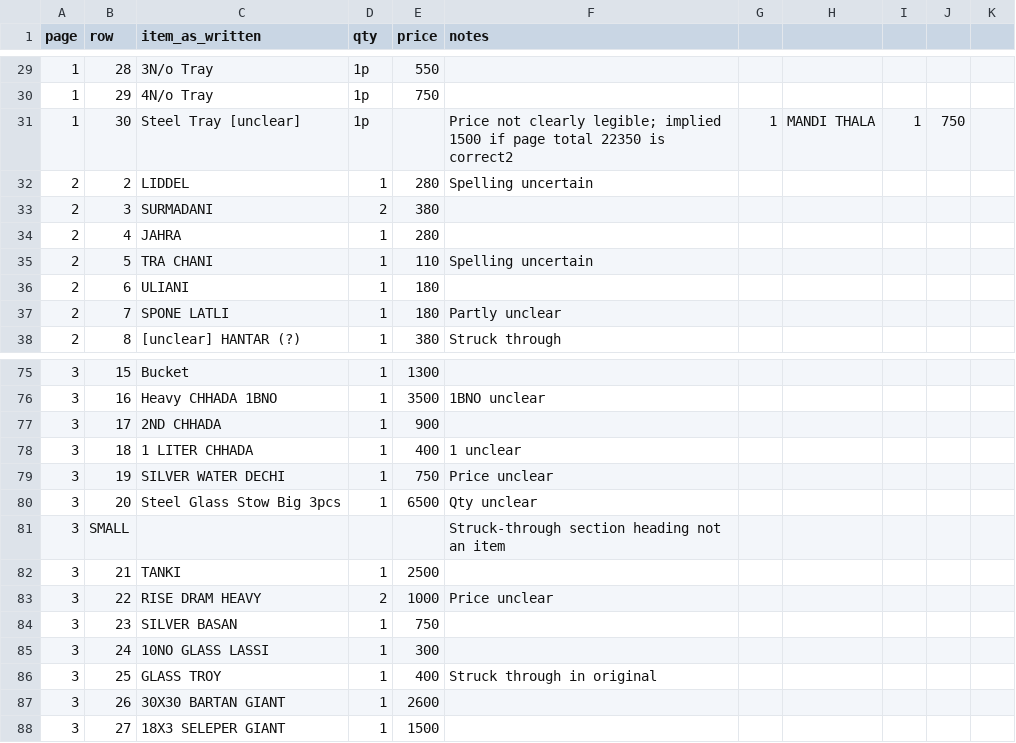
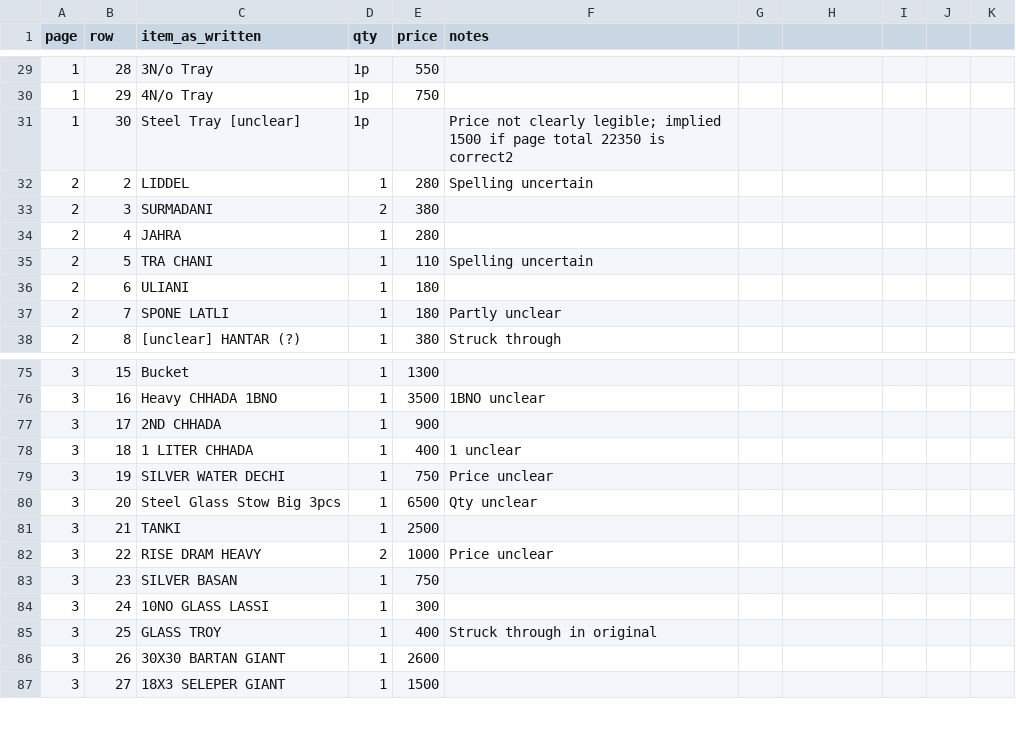
Before and after one commit to abbyshaikh31-png/space, a CSV file: chats/hi-10892834/dowry_transcription.csv, drawn as a sheet; only a part is shown, gaps mark what is left out; the diff covers the shown part only.

```diff
--- a/chats/hi-10892834/dowry_transcription.csv
+++ b/chats/hi-10892834/dowry_transcription.csv
@@ -30,3 +30,3 @@ page,row,item_as_written,qty,price,notes
 1,29,4N/o Tray,1p,750,
-1,30,Steel Tray [unclear],1p,,Price not clearly legible; implied 1500 if page total 22350 is correct2,1,MANDI THALA,1,750,
+1,30,Steel Tray [unclear],1p,,Price not clearly legible; implied 1500 if page total 22350 is correct2
 2,2,LIDDEL,1,280,Spelling uncertain
@@ -80,3 +80,2 @@ page,row,item_as_written,qty,price,notes
 3,20,Steel Glass Stow Big 3pcs,1,6500,Qty unclear
-3,SMALL,,,,Struck-through section heading not an item
 3,21,TANKI,1,2500,
```
Also changed, not shown: 21 added rows, 1 removed row and 1 edited cell elsewhere in this file, 34 other files.
